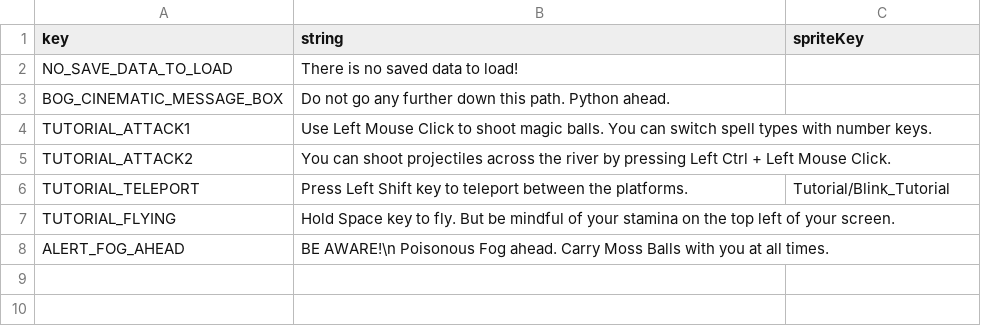
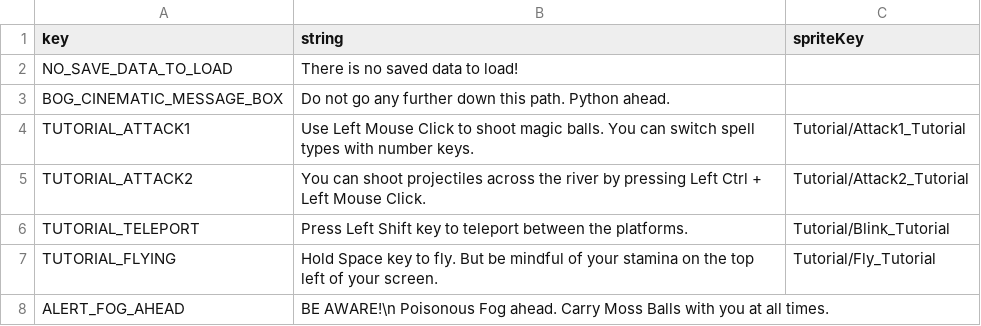
Before and after one commit to nerobero/Little-Witch-Chloe, a CSV file: Assets/Resources/Data_CSV/MessageBoxData.csv, drawn as a sheet.

Commit message:
tutorial images added

```diff
--- a/Assets/Resources/Data_CSV/MessageBoxData.csv
+++ b/Assets/Resources/Data_CSV/MessageBoxData.csv
@@ -3,6 +3,6 @@ NO_SAVE_DATA_TO_LOAD,There is no saved data to load!,
 BOG_CINEMATIC_MESSAGE_BOX,Do not go any further down this path. Python ahead.,
-TUTORIAL_ATTACK1,Use Left Mouse Click to shoot magic balls. You can switch spell types with number keys.,
-TUTORIAL_ATTACK2,You can shoot projectiles across the river by pressing Left Ctrl + Left Mouse Click.,
+TUTORIAL_ATTACK1,Use Left Mouse Click to shoot magic balls. You can switch spell types with number keys.,Tutorial/Attack1_Tutorial
+TUTORIAL_ATTACK2,You can shoot projectiles across the river by pressing Left Ctrl + Left Mouse Click.,Tutorial/Attack2_Tutorial
 TUTORIAL_TELEPORT,Press Left Shift key to teleport between the platforms.,Tutorial/Blink_Tutorial
-TUTORIAL_FLYING,Hold Space key to fly. But be mindful of your stamina on the top left of your screen.,
+TUTORIAL_FLYING,Hold Space key to fly. But be mindful of your stamina on the top left of your screen.,Tutorial/Fly_Tutorial
 ALERT_FOG_AHEAD,BE AWARE!\n Poisonous Fog ahead. Carry Moss Balls with you at all times.,
```
Also changed, not shown: 9 other files.
